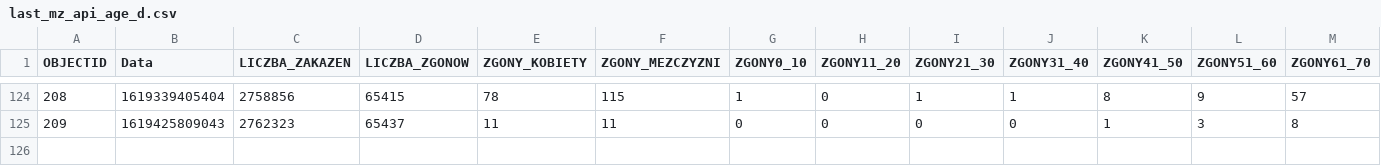
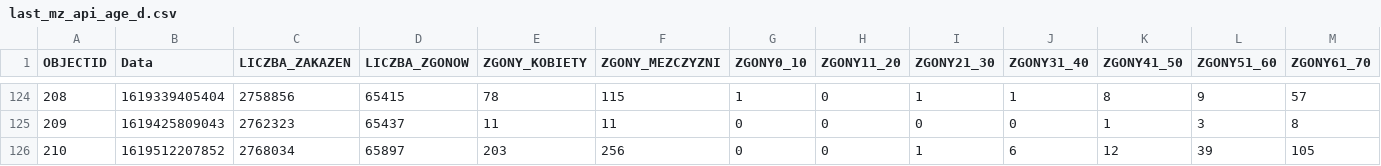
Before and after one commit to wieslawseweryn/wieslawseweryn.github.io, a CSV file: last_mz_api_age_d.csv, drawn as a sheet; only a part is shown, gaps mark what is left out; rows hold the shown columns only; the diff names each change by its address in the sheet, - before the commit and + after, or states it on an @@ line.

```diff
--- a/last_mz_api_age_d.csv
+++ b/last_mz_api_age_d.csv
+row 126: 210 | 1619512207852 | 2768034 | 65897 | 203 | 256 | 0 | 0 | 1 | 6 | 12 | 39 | 105
```
